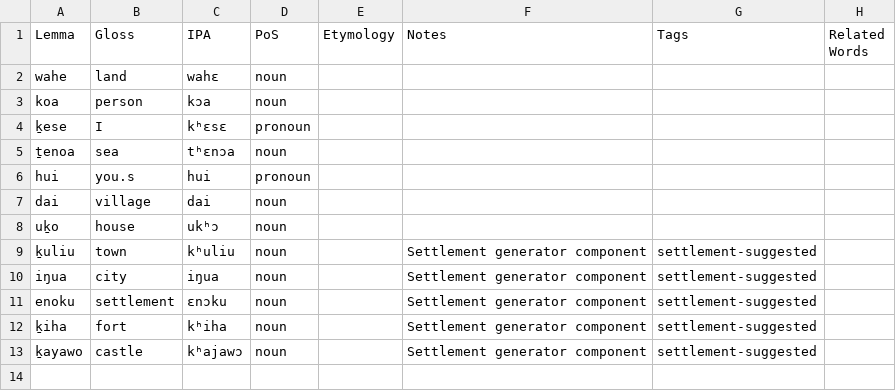
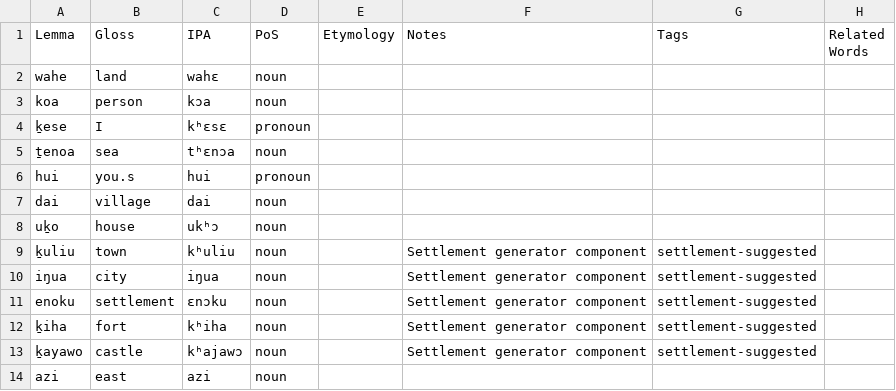
Before and after one commit to sera-phie/comana, a CSV file: lang/Proto-Wahekoa/Proto-Wahekoa.csv, drawn as a sheet.

```diff
--- a/lang/Proto-Wahekoa/Proto-Wahekoa.csv
+++ b/lang/Proto-Wahekoa/Proto-Wahekoa.csv
@@ -13 +13,2 @@ enoku,settlement,ɛnɔku,noun,,Settlement generator component,settlement-suggest
 ḵayawo,castle,kʰajawɔ,noun,,Settlement generator component,settlement-suggested,
+azi,east,azi,noun,,,,
```
Also changed, not shown: 1 other file.
